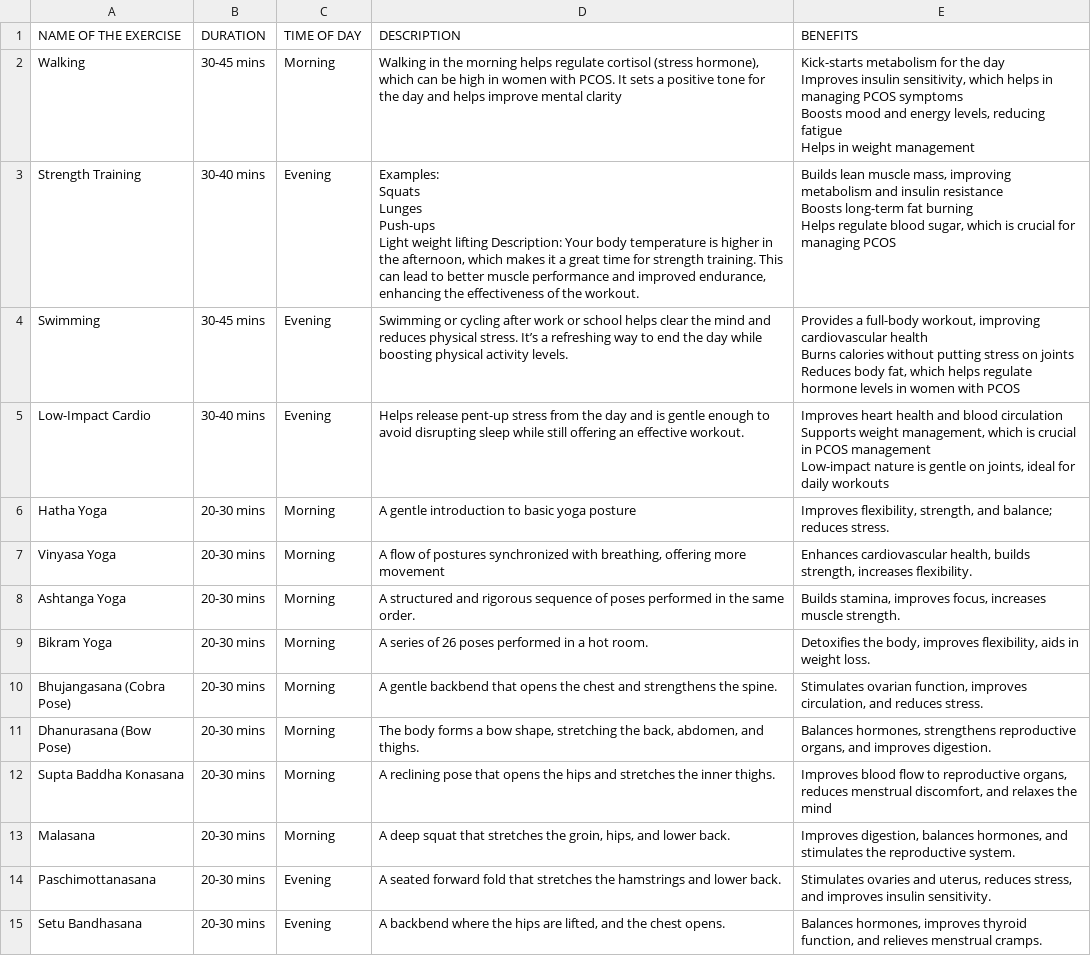
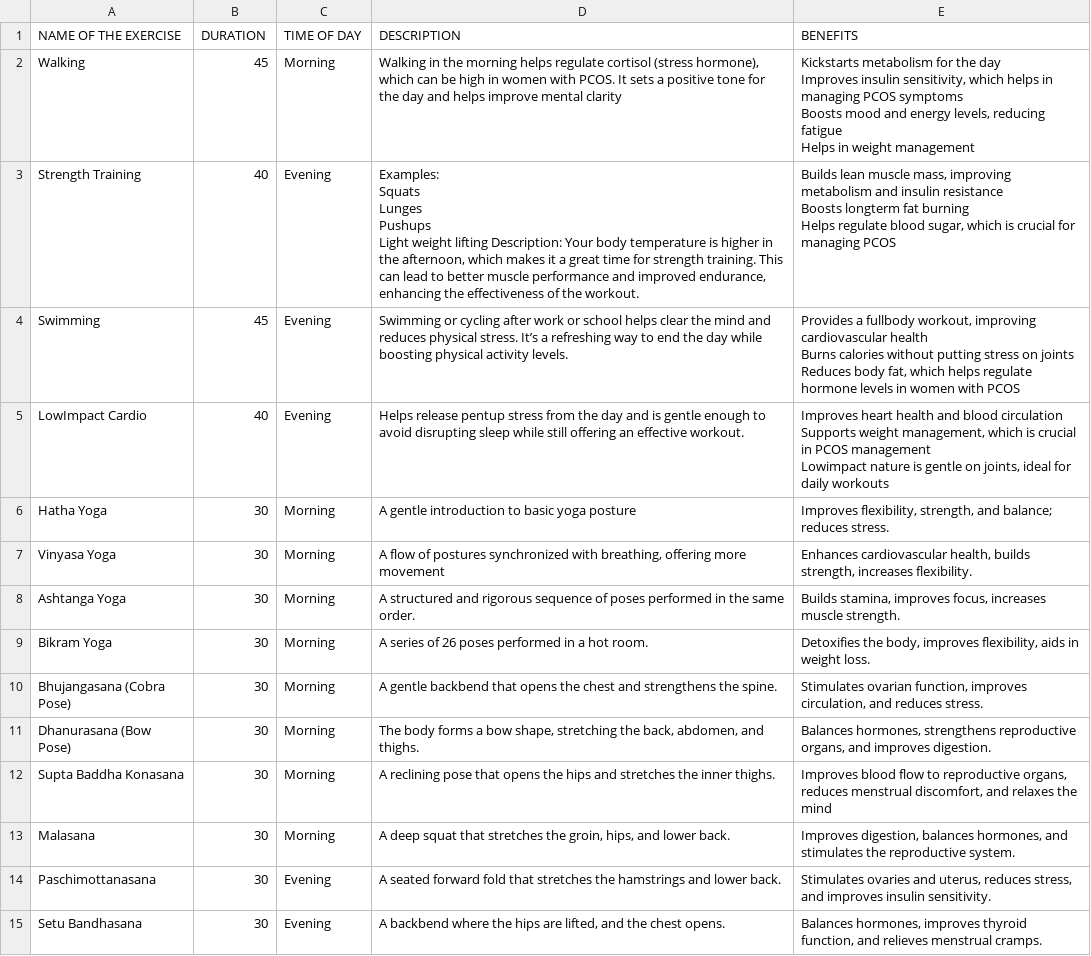
Before and after one commit to Udayabharathim/AVAL.AI, a CSV file: data/exercise.csv - sheet1.csv, drawn as a sheet; only a part is shown; ↵ is a line break in a cell; the diff covers the shown part only; the diff names each change by its address in the sheet, - before the commit and + after, or states it on an @@ line.

```diff
--- a/data/exercise.csv - sheet1.csv
+++ b/data/exercise.csv - sheet1.csv
-B2 (DURATION): 30-45 mins
+B2 (DURATION): 45
-E2 (BENEFITS): Kick-starts metabolism for…
+E2 (BENEFITS): Kickstarts metabolism for…
-B3 (DURATION): 30-40 mins
+B3 (DURATION): 40
-D3 (DESCRIPTION): …Squats ↵ Lunges ↵ Push-ups ↵ Light weight…
+D3 (DESCRIPTION): …Squats ↵ Lunges ↵ Pushups ↵ Light weight…
-E3 (BENEFITS): …resistance ↵ Boosts long-term fat burning…
+E3 (BENEFITS): …resistance ↵ Boosts longterm fat burning…
-B4 (DURATION): 30-45 mins
+B4 (DURATION): 45
-E4 (BENEFITS): Provides a full-body workout, improving…
+E4 (BENEFITS): Provides a fullbody workout, improving…
-A5 (NAME OF THE EXERCISE): Low-Impact Cardio
+A5 (NAME OF THE EXERCISE): LowImpact Cardio
-B5 (DURATION): 30-40 mins
+B5 (DURATION): 40
-D5 (DESCRIPTION): Helps release pent-up stress from…
+D5 (DESCRIPTION): Helps release pentup stress from…
-E5 (BENEFITS): …PCOS management ↵ Low-impact nature is…
+E5 (BENEFITS): …PCOS management ↵ Lowimpact nature is…
-B6:B15 (DURATION): 20-30 mins
+B6:B15 (DURATION): 30
```
Also changed, not shown: 119 edited cells elsewhere in this file, 3 other files.
